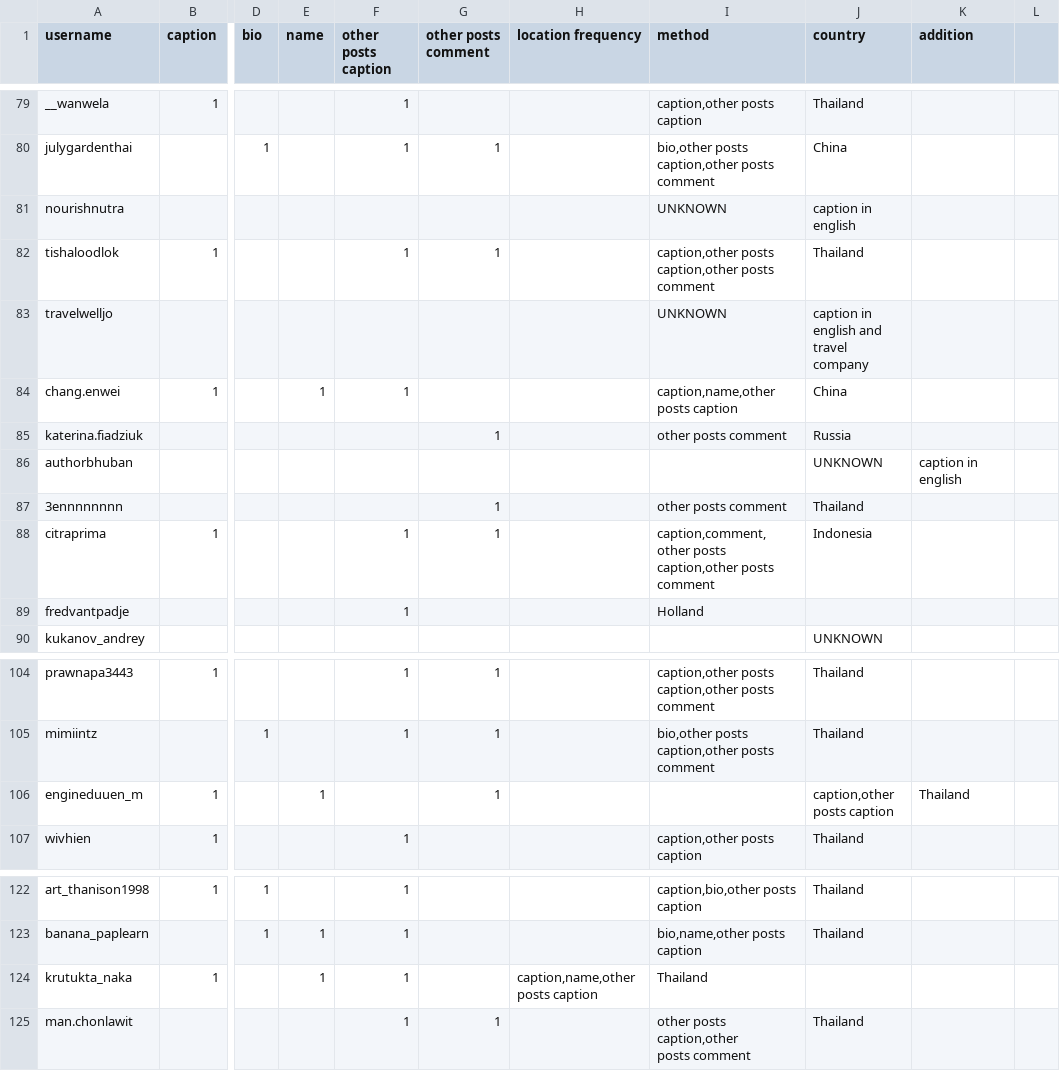
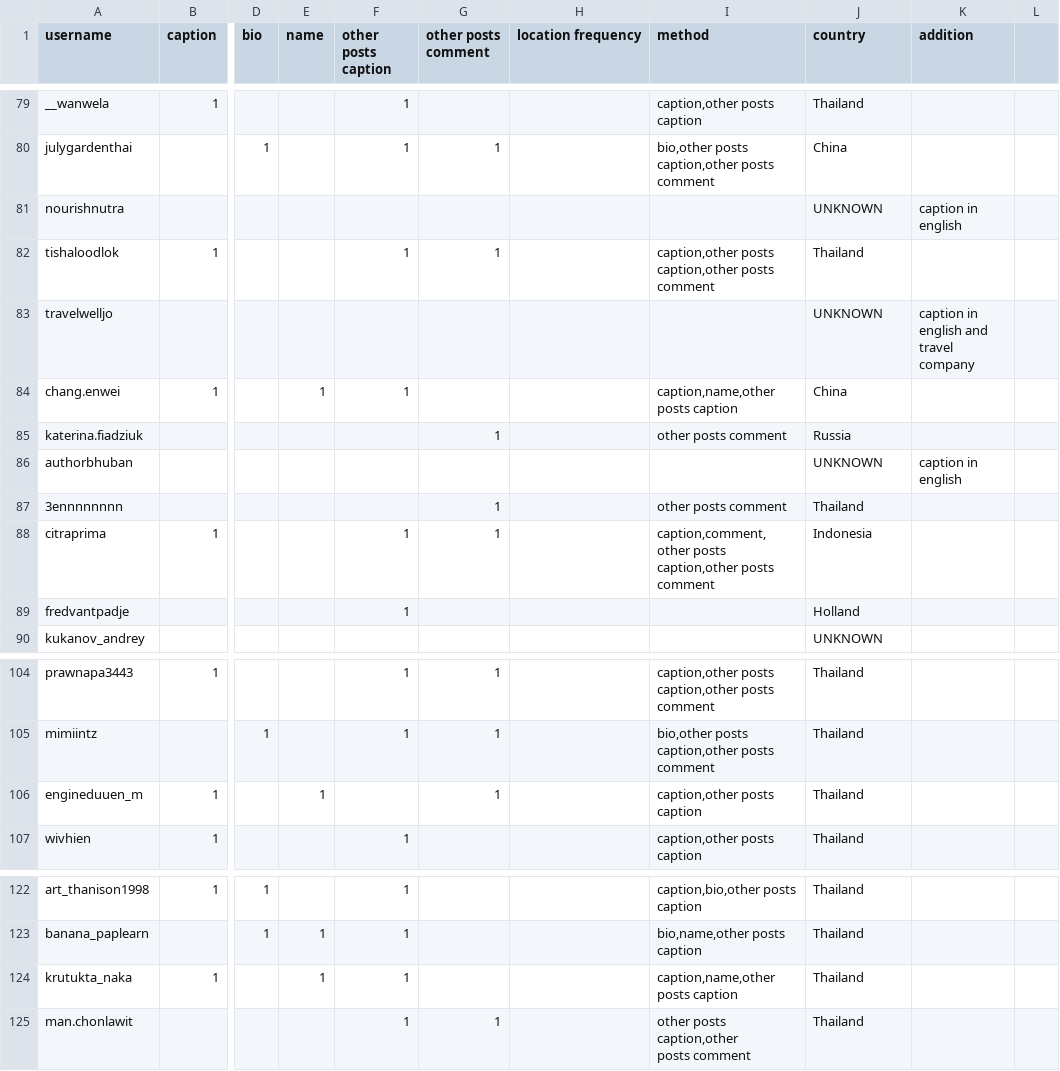
Before and after one commit to minmeeen/Instourist, a CSV file: dataset2/labeled/wat_umong_d1_m2_d1_m3_2023_label.csv, drawn as a sheet; only a part is shown, gaps mark what is left out; the diff names each change by its address in the sheet, - before the commit and + after, or states it on an @@ line.

Commit message:
update label and method

```diff
--- a/dataset2/labeled/wat_umong_d1_m2_d1_m3_2023_label.csv
+++ b/dataset2/labeled/wat_umong_d1_m2_d1_m3_2023_label.csv
-I81 (method): UNKNOWN
+I81 (method): (empty)
-J81 (country): caption in english
+J81 (country): UNKNOWN
-K81 (addition): (empty)
+K81 (addition): caption in english
-I83 (method): UNKNOWN
+I83 (method): (empty)
-J83 (country): caption in english and travel company
+J83 (country): UNKNOWN
-K83 (addition): (empty)
+K83 (addition): caption in english and travel company
-I89 (method): Holland
+I89 (method): (empty)
-J89 (country): (empty)
+J89 (country): Holland
-I106 (method): (empty)
+I106 (method): caption,other posts caption
-J106 (country): caption,other posts caption
+J106 (country): Thailand
-K106 (addition): Thailand
+K106 (addition): (empty)
-H124 (location frequency): caption,name,other posts caption
+H124 (location frequency): (empty)
-I124 (method): Thailand
+I124 (method): caption,name,other posts caption
-J124 (country): (empty)
+J124 (country): Thailand
```
Also changed, not shown: dataset2/labeled/wat_chiang_mun_d1_m2_d1_m3_2023_label.csv, 3 other files.
